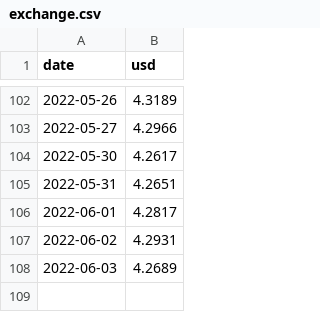
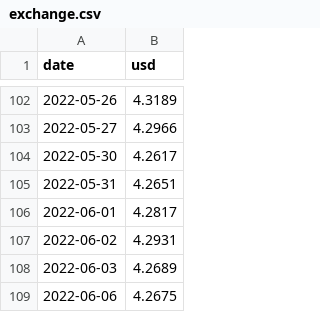
Before and after one commit to xanno/fuel_price_poland, a CSV file: data/exchange.csv, drawn as a sheet; only a part is shown, gaps mark what is left out.

```diff
--- a/data/exchange.csv
+++ b/data/exchange.csv
@@ -108 +108,2 @@ date,usd
 2022-06-03,4.2689
+2022-06-06,4.2675
```
Also changed, not shown: data/country_fuels_price.csv, 6 other files.
